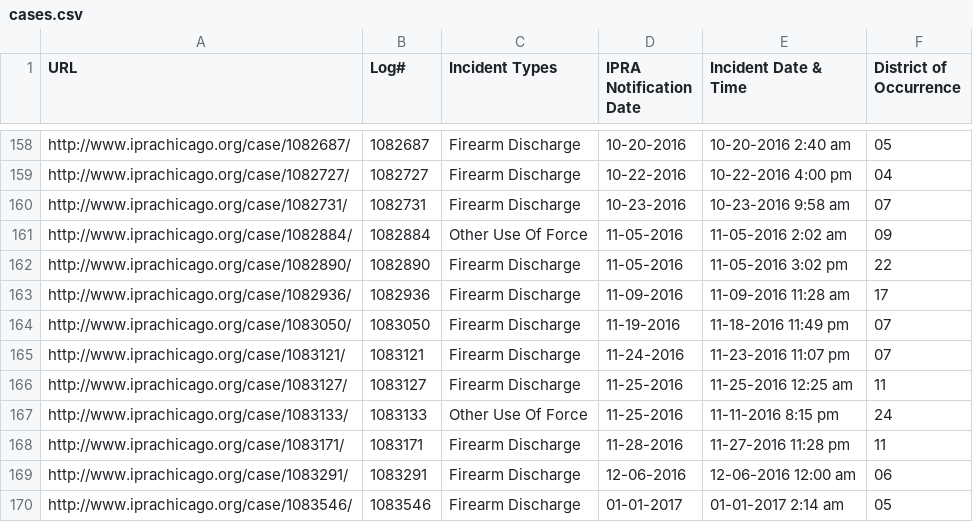
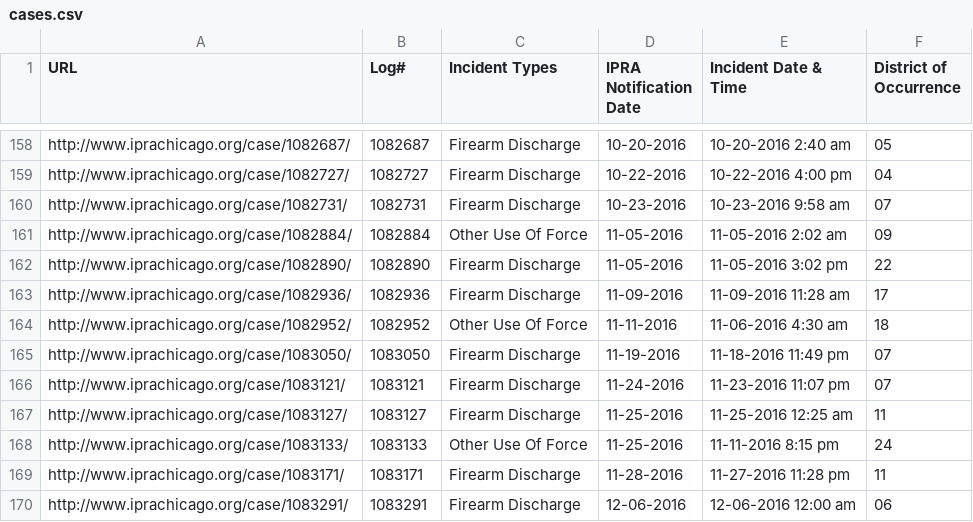
Before and after one commit to CrimeIsDown/copa-cases, a CSV file: cases.csv, drawn as a sheet; only a part is shown, gaps mark what is left out; the shorter side is filled out with more unchanged rows; the diff names each change by its address in the sheet, - before the commit and + after, or states it on an @@ line.

Commit message:
Incidents as of 2017-06-20

```diff
--- a/cases.csv
+++ b/cases.csv
+row 164: http://www.iprachicago.org/case/1082952/ | 1082952 | Other Use Of Force | 11-11-2016 | 11-06-2016 4:30 am | 18
```
